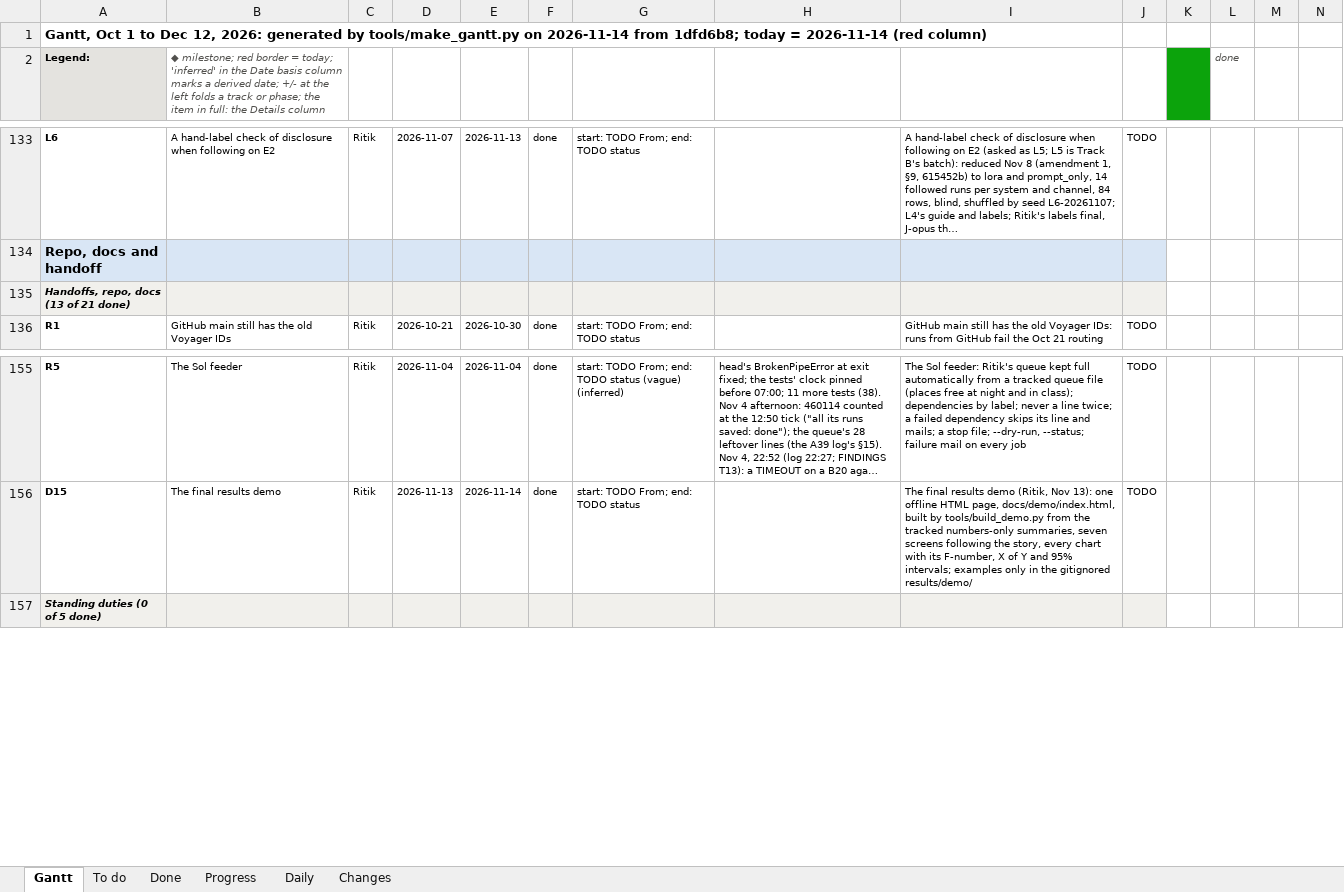
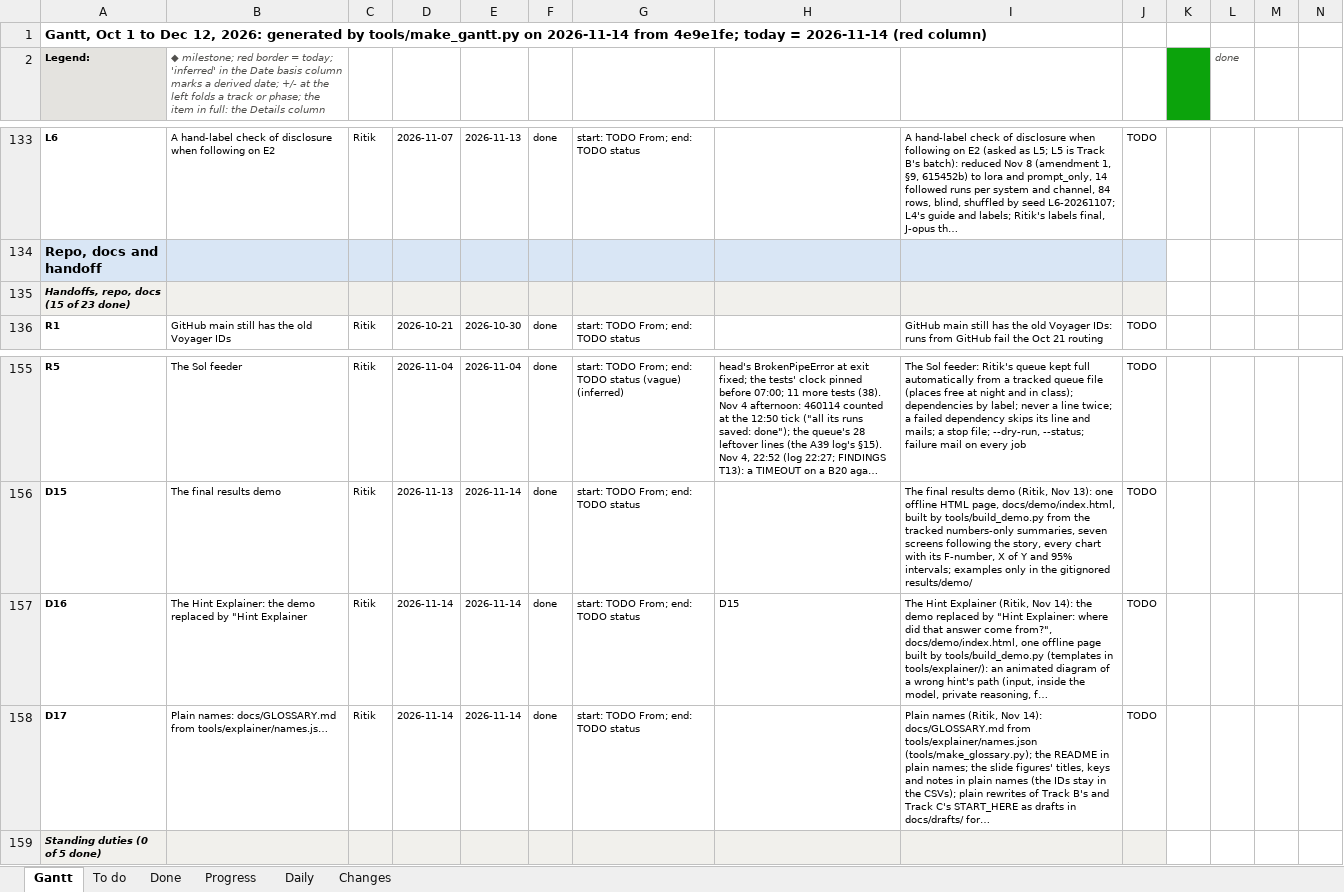
Before and after one commit to shrey-Bish/cse598-cot-faithfulness, an Excel workbook: docs/status/GANTT.xlsx, sheet Gantt, drawn as a sheet; only a part is shown, gaps mark what is left out; long unchanged cells end in …; values as stored, in another font and other column widths than the file's, no borders; rows hold the shown columns only; the diff names each change by its address in the sheet, - before the commit and + after, or states it on an @@ line.

Commit message:
The Hint Explainer replaces the demo, and plain names (Ritik, Nov 14, 23:22): docs/demo/index.html is now "Hint Explainer: where did that answer come from?", built by tools/build_demo.py from tools/explainer/: an animated left-to-right diagram of a wrong hint's path (input, inside the model, private reasoning, final answer, review team), a 7-scene guided tour (about 2 minutes) and an article, in plain names with the internal IDs behind a toggle; DATA = compact(collect()), the new numbers (every setting by hint source; Olmo 3 7B Think's fixes on the 120 fresh questions; the attention dial) each traced to its summary; runs simulated at the measured rates and labelled; real excerpts only in the gitignored local page. 39 tests (every number traced, DATA equals compact(collect()), captions only from DATA, no internal code visible with the toggle off, no network request or console error, the tour's 7 scenes, no real text in the tracked page). Checked by eye scene by scene, light and dark, and the article against FINDINGS sentence by sentence (its overstatements corrected; stage 2 says the layer measurements used tool hints; scene 6's picked seed said on screen). Plain names: tools/explainer/names.json, docs/GLOSSARY.md (tools/make_glossary.py, 4 tests); the README rewritten in plain names (three lines corrected against FINDINGS); the slide figures' titles, keys and notes in plain names, the IDs kept in the CSVs (a test that no figure shows an internal code); slide 1's stale "Open" line now "Read since" (test first). Plain rewrites of Track B's and Track C's START_HERE as drafts in docs/drafts/, for Arsha and Shrey to adopt (their paths; Arsha's unmerged 688cf48 edits hers). PLAN, ONE_PAGE, TODO (D16, D17), the submission README and the AI-use inventory; the session log, the daily, INDEX, LATEST, STATUS and the Gantt. The full suite once: 1,194 passed, 1 skipped.

```diff
--- a/docs/status/GANTT.xlsx (sheet Gantt)
+++ b/docs/status/GANTT.xlsx (sheet Gantt)
-A1 (Legend:): …2026-11-14 from 1dfd6b8; today =…
+A1 (Legend:): …2026-11-14 from 4e9e1fe; today =…
-A135 (Legend:): Handoffs, repo, docs (13 of 21 done)
+A135 (Legend:): Handoffs, repo, docs (15 of 23 done)
+row 157: D16 | The Hint Explainer: the demo replaced by "Hint Explainer | Ritik | 2026-11-14 | 2026-11-14 | done | start: TODO From; end: TODO status | D15 | The Hint Explainer (Ritik, Nov 14): the demo replaced by "Hint Explainer: where did that answer come from?", docs/demo/index.html, one offline page built by tools/build_demo.py (templates in tools/explainer/): an animated diagram of a wrong hint's path (input, inside the model, private reasoning, f… | TODO
+row 158: D17 | Plain names: docs/GLOSSARY.md from tools/explainer/names.js… | Ritik | 2026-11-14 | 2026-11-14 | done | start: TODO From; end: TODO status |  | Plain names (Ritik, Nov 14): docs/GLOSSARY.md from tools/explainer/names.json (tools/make_glossary.py); the README in plain names; the slide figures' titles, keys and notes in plain names (the IDs stay in the CSVs); plain rewrites of Track B's and Track C's START_HERE as drafts in docs/drafts/ for… | TODO
```
Also changed, not shown: sheet Done, sheet Changes, sheet Daily, sheet Progress, sheet To do, 58 other files.
